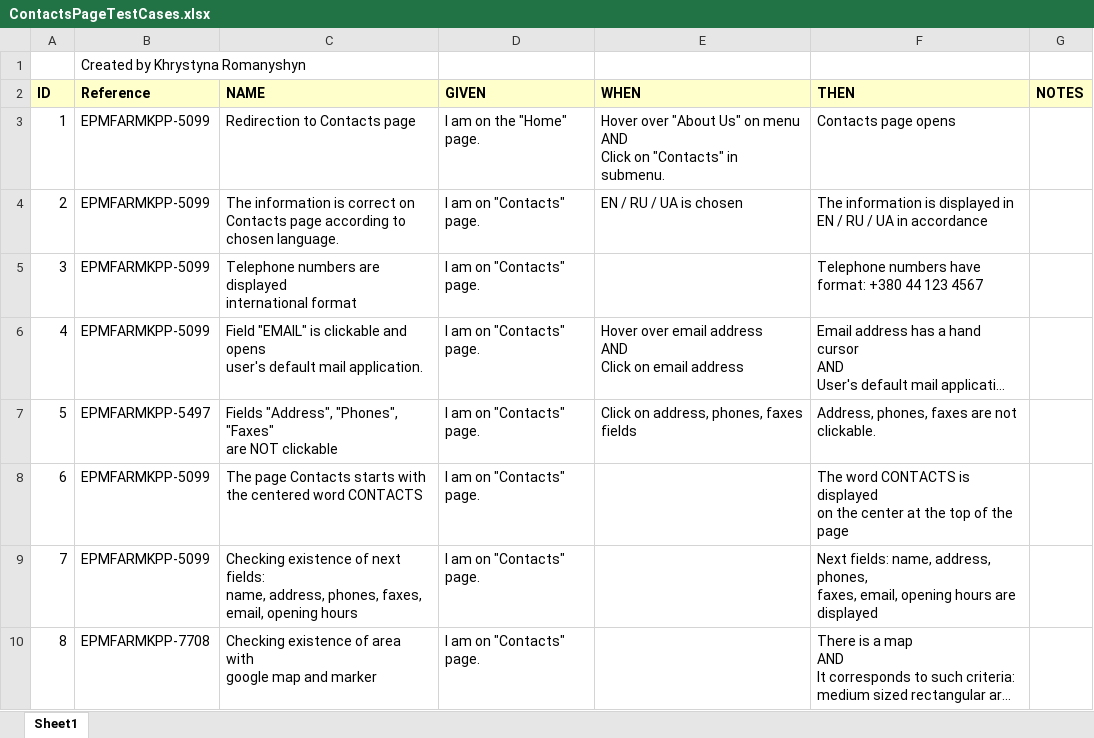
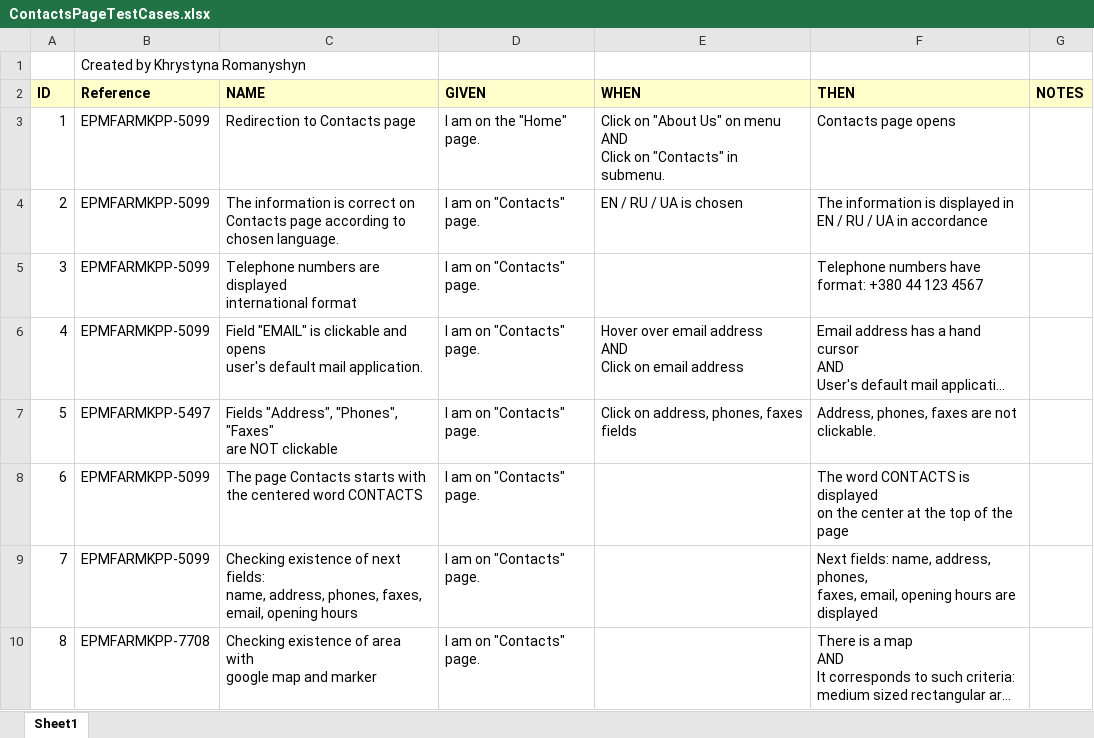
Before and after one commit to KhrystynaRomanyshyn/HometaskCSharp, an Excel workbook: ContactsPageTestCases.xlsx, sheet Sheet1, drawn as a sheet; long unchanged cells end in …; values as stored, in another font and other column widths than the file's, no borders; the diff names each change by its address in the sheet, - before the commit and + after, or states it on an @@ line.

Commit message:
Add some changes

```diff
--- a/ContactsPageTestCases.xlsx (sheet Sheet1)
+++ b/ContactsPageTestCases.xlsx (sheet Sheet1)
-E3 (WHEN): Hover over "About Us"…
+E3 (WHEN): Click on "About Us"…
```
